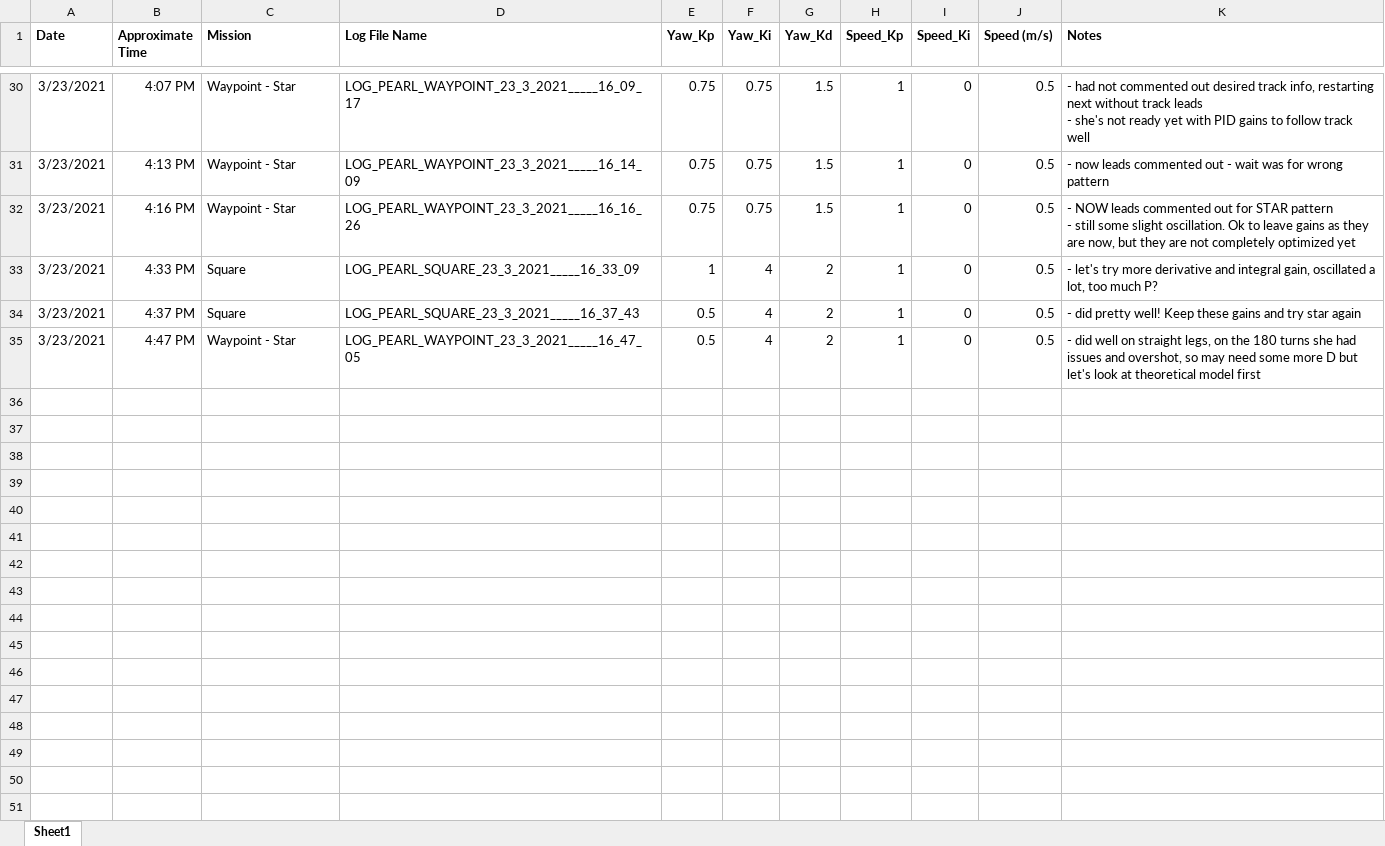
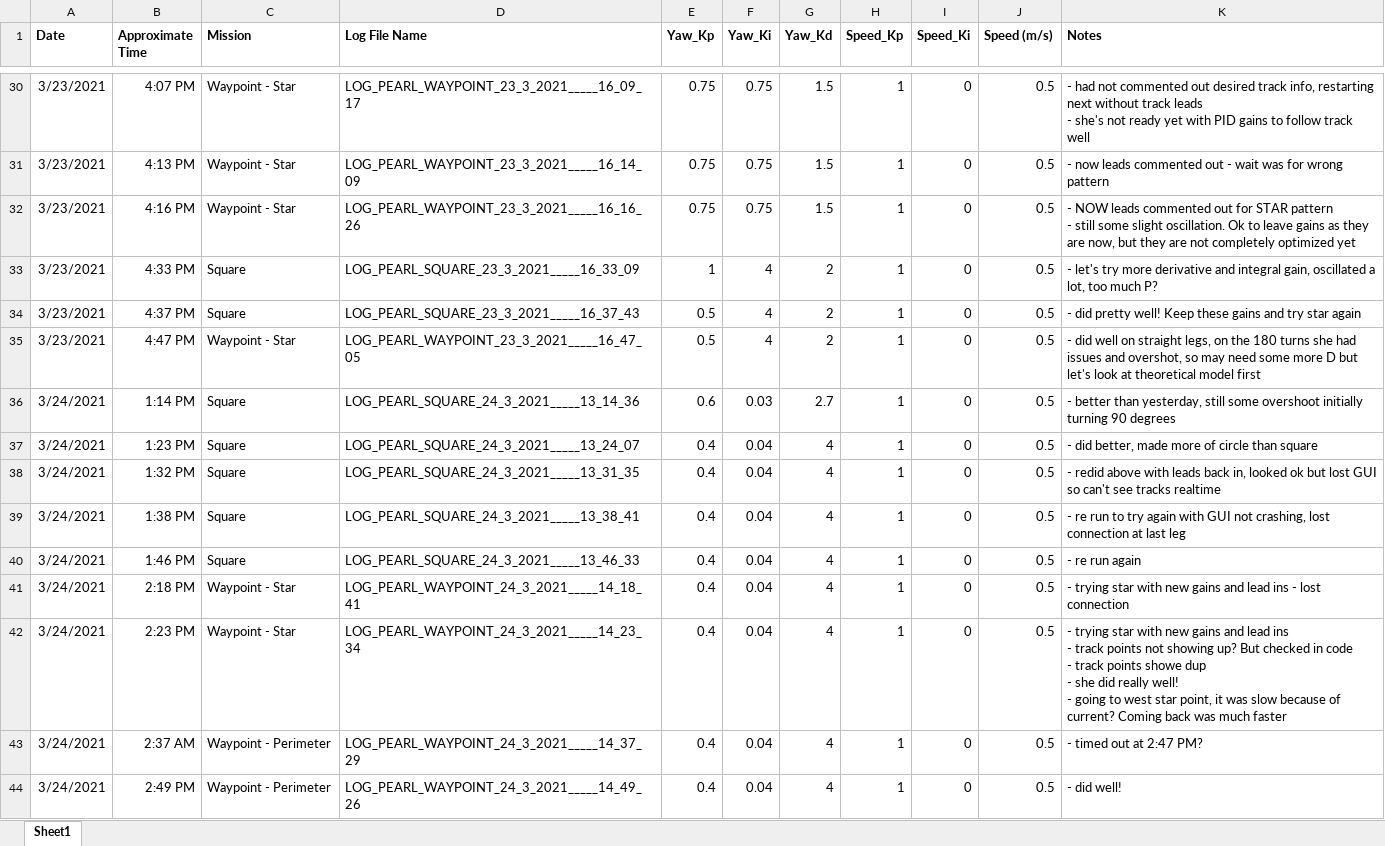
Before and after one commit to PEARLAUV/moos-ivp-pearl-archive, an Excel workbook: pearl_logs/PEARL_MOOS_testing_notes.xlsx, sheet Sheet1, drawn as a sheet; only a part is shown, gaps mark what is left out; values as stored, in another font and other column widths than the file's, no borders; ↵ is a line break in a cell; the diff names each change by its address in the sheet, - before the commit and + after, or states it on an @@ line.

Commit message:
Update notes from testing 2021-03-24

```diff
--- a/pearl_logs/PEARL_MOOS_testing_notes.xlsx (sheet Sheet1)
+++ b/pearl_logs/PEARL_MOOS_testing_notes.xlsx (sheet Sheet1)
+row 36: 3/24/2021 | 1:14 PM | Square | LOG_PEARL_SQUARE_24_3_2021_____13_14_36 | 0.6 | 0.03 | 2.7 | 1 | 0 | 0.5 | - better than yesterday, still some overshoot initially turning 90 degrees
+row 37: 3/24/2021 | 1:23 PM | Square | LOG_PEARL_SQUARE_24_3_2021_____13_24_07 | 0.4 | 0.04 | 4 | 1 | 0 | 0.5 | - did better, made more of circle than square
+row 38: 3/24/2021 | 1:32 PM | Square | LOG_PEARL_SQUARE_24_3_2021_____13_31_35 | 0.4 | 0.04 | 4 | 1 | 0 | 0.5 | - redid above with leads back in, looked ok but lost GUI so can't see tracks realtime
+row 39: 3/24/2021 | 1:38 PM | Square | LOG_PEARL_SQUARE_24_3_2021_____13_38_41 | 0.4 | 0.04 | 4 | 1 | 0 | 0.5 | - re run to try again with GUI not crashing, lost connection at last leg
+row 40: 3/24/2021 | 1:46 PM | Square | LOG_PEARL_SQUARE_24_3_2021_____13_46_33 | 0.4 | 0.04 | 4 | 1 | 0 | 0.5 | - re run again
+row 41: 3/24/2021 | 2:18 PM | Waypoint - Star | LOG_PEARL_WAYPOINT_24_3_2021_____14_18_41 | 0.4 | 0.04 | 4 | 1 | 0 | 0.5 | - trying star with new gains and lead ins - lost connection
+row 42: 3/24/2021 | 2:23 PM | Waypoint - Star | LOG_PEARL_WAYPOINT_24_3_2021_____14_23_34 | 0.4 | 0.04 | 4 | 1 | 0 | 0.5 | - trying star with new gains and lead ins ↵ - track points not showing up? But checked in code ↵ - track points showe dup ↵ - she did really well! ↵ - going to west star point, it was slow because of current? Coming back was much faster
+row 43: 3/24/2021 | 2:37 AM | Waypoint - Perimeter | LOG_PEARL_WAYPOINT_24_3_2021_____14_37_29 | 0.4 | 0.04 | 4 | 1 | 0 | 0.5 | - timed out at 2:47 PM?
+row 44: 3/24/2021 | 2:49 PM | Waypoint - Perimeter | LOG_PEARL_WAYPOINT_24_3_2021_____14_49_26 | 0.4 | 0.04 | 4 | 1 | 0 | 0.5 | - did well!
```
